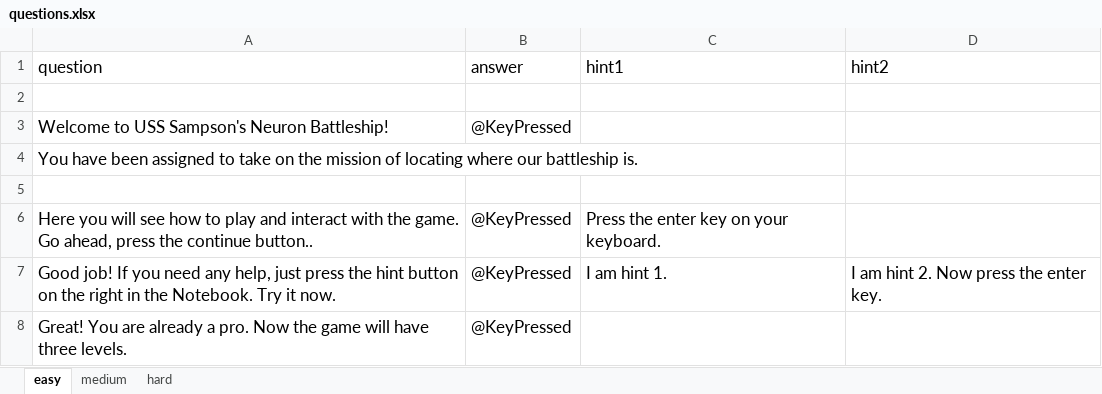
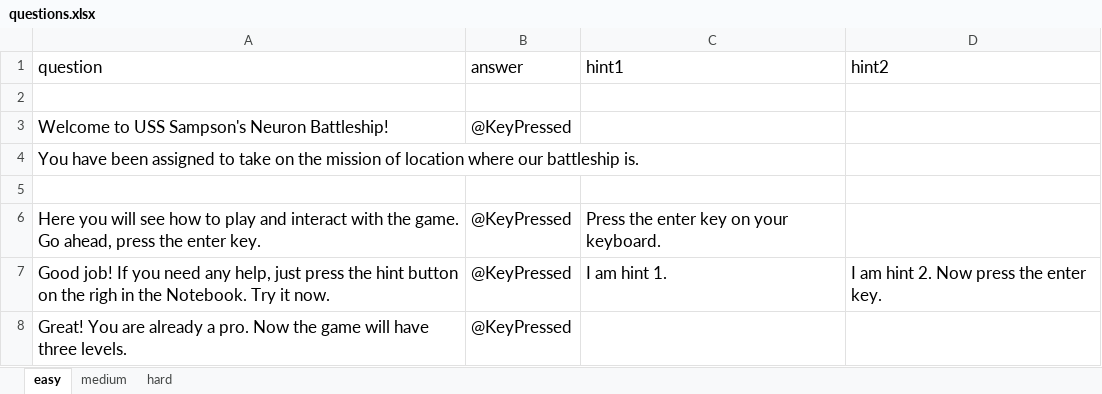
Before and after one commit to IvaStevens/NDA_final_project, an Excel workbook: questions.xlsx, sheet easy, drawn as a sheet; only a part is shown; values as stored, in another font and other column widths than the file's, no borders; charts and pictures not drawn; the diff covers the shown part only; the diff names each change by its address in the sheet, - before the commit and + after, or states it on an @@ line.

```diff
--- a/questions.xlsx (sheet easy)
+++ b/questions.xlsx (sheet easy)
-A4 (question): …mission of locating where our…
+A4 (question): …mission of location where our…
-A6 (question): …press the continue button..
+A6 (question): …press the enter key.
-A7 (question): …on the right in the…
+A7 (question): …on the righ in the…
```
Also changed, not shown: 11 edited cells elsewhere in this sheet, charts or pictures, 4 other files.
